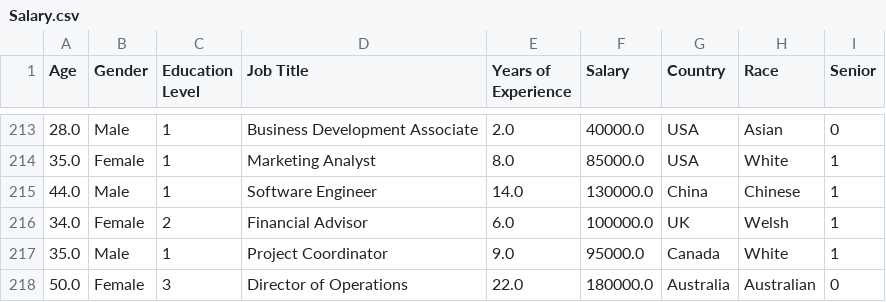
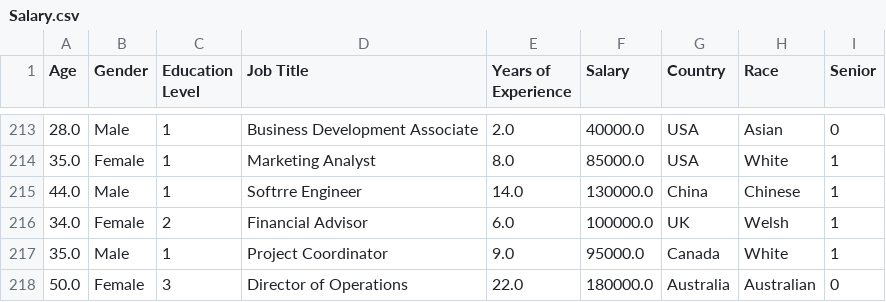
Before and after one commit to Sasutski/JobHive, a CSV file: data/Salary.csv, drawn as a sheet; only a part is shown, gaps mark what is left out.

```diff
--- a/data/Salary.csv
+++ b/data/Salary.csv
@@ -214,3 +214,3 @@ Age,Gender,Education Level,Job Title,Years of Experience,Salary,Country,Race,Sen
 35.0,Female,1,Marketing Analyst,8.0,85000.0,USA,White,1
-44.0,Male,1,Software Engineer,14.0,130000.0,China,Chinese,1
+44.0,Male,1,Softrre Engineer,14.0,130000.0,China,Chinese,1
 34.0,Female,2,Financial Advisor,6.0,100000.0,UK,Welsh,1
```
Also changed, not shown: 3 other files.
